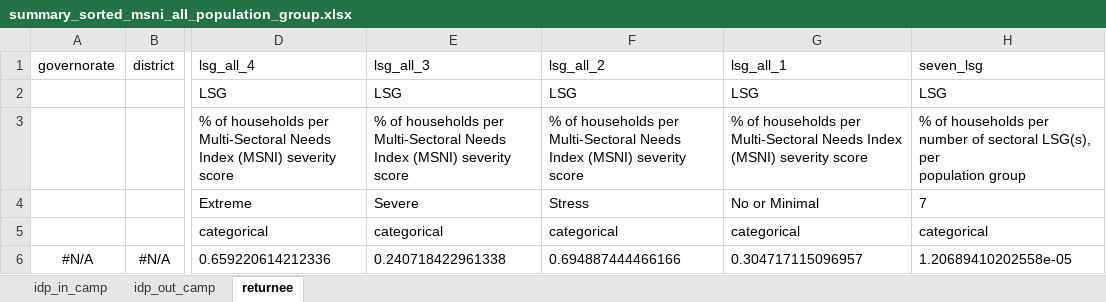
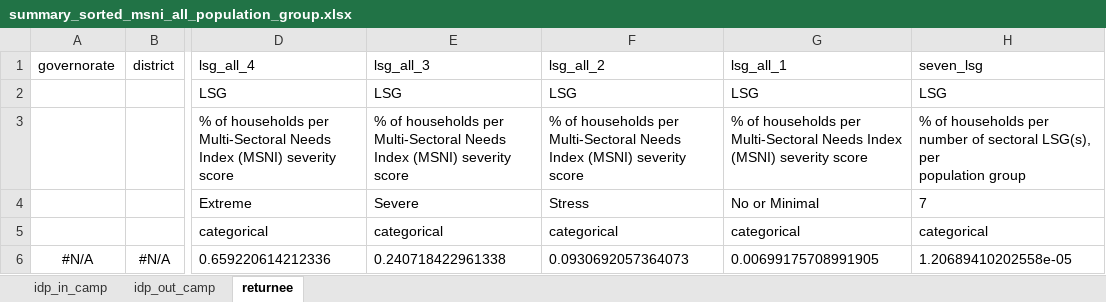
Before and after one commit to rawa-o-mohammed/MCNA20_Analysis_IRQ, an Excel workbook: Output/summary_sorted/summary_sorted_msni_all_population_group.xlsx, sheet returnee, drawn as a sheet; only a part is shown, gaps mark what is left out; values as stored, in another font and other column widths than the file's, no borders; the diff names each change by its address in the sheet, - before the commit and + after, or states it on an @@ line.

```diff
--- a/Output/summary_sorted/summary_sorted_msni_all_population_group.xlsx (sheet returnee)
+++ b/Output/summary_sorted/summary_sorted_msni_all_population_group.xlsx (sheet returnee)
-F6 (lsg_all_2): 0.694887444466166
+F6 (lsg_all_2): 0.0930692057364073
-G6 (lsg_all_1): 0.304717115096957
+G6 (lsg_all_1): 0.00699175708991905
```
Also changed, not shown: sheet idp_out_camp, sheet idp_in_camp, Output/summary_sorted/summary_sorted_msni_all_all.xlsx, Output/summary_sorted/summary_sorted_msni_district_mcna_all.xlsx, 9 other files.
